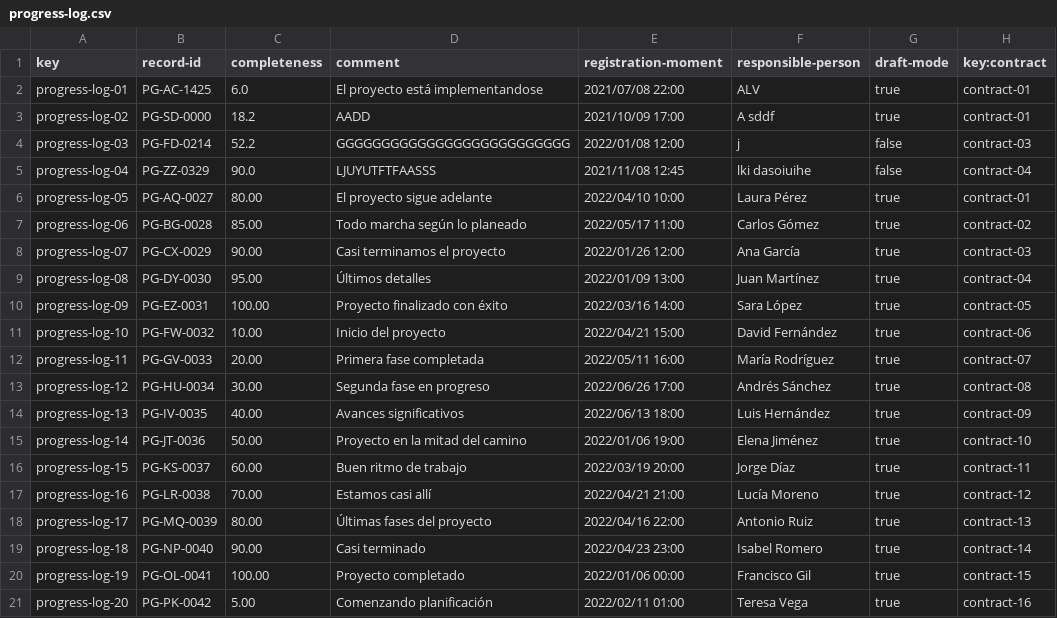
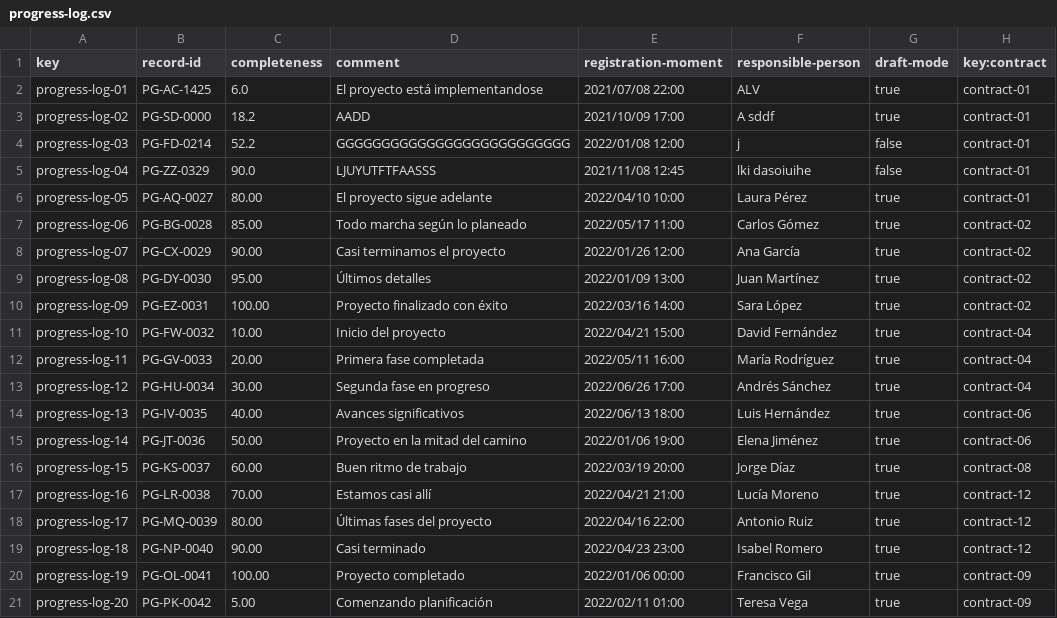
Before and after one commit to DP2-C1-012/Acme-SF, a CSV file: src/main/webapp/WEB-INF/resources/sample-data/progress-log.csv, drawn as a sheet.

```diff
--- a/src/main/webapp/WEB-INF/resources/sample-data/progress-log.csv
+++ b/src/main/webapp/WEB-INF/resources/sample-data/progress-log.csv
@@ -3,19 +3,19 @@ progress-log-01,PG-AC-1425,6.0,"El proyecto está  implementandose",2021/07/08 2
 progress-log-02,PG-SD-0000,18.2,"AADD",2021/10/09 17:00,"A sddf",true,contract-01
-progress-log-03,PG-FD-0214,52.2,"GGGGGGGGGGGGGGGGGGGGGGGGGG",2022/01/08 12:00,"j",false,contract-03
-progress-log-04,PG-ZZ-0329,90.0,"LJUYUTFTFAASSS",2021/11/08 12:45,"lki dasoiuihe",false,contract-04
+progress-log-03,PG-FD-0214,52.2,"GGGGGGGGGGGGGGGGGGGGGGGGGG",2022/01/08 12:00,"j",false,contract-01
+progress-log-04,PG-ZZ-0329,90.0,"LJUYUTFTFAASSS",2021/11/08 12:45,"lki dasoiuihe",false,contract-01
 progress-log-05,PG-AQ-0027,80.00,El proyecto sigue adelante,2022/04/10 10:00,Laura Pérez,true,contract-01
 progress-log-06,PG-BG-0028,85.00,Todo marcha según lo planeado,2022/05/17 11:00,Carlos Gómez,true,contract-02
-progress-log-07,PG-CX-0029,90.00,Casi terminamos el proyecto,2022/01/26 12:00,Ana García,true,contract-03
-progress-log-08,PG-DY-0030,95.00,Últimos detalles,2022/01/09 13:00,Juan Martínez,true,contract-04
-progress-log-09,PG-EZ-0031,100.00,Proyecto finalizado con éxito,2022/03/16 14:00,Sara López,true,contract-05
-progress-log-10,PG-FW-0032,10.00,Inicio del proyecto,2022/04/21 15:00,David Fernández,true,contract-06
-progress-log-11,PG-GV-0033,20.00,Primera fase completada,2022/05/11 16:00,María Rodríguez,true,contract-07
-progress-log-12,PG-HU-0034,30.00,Segunda fase en progreso,2022/06/26 17:00,Andrés Sánchez,true,contract-08
-progress-log-13,PG-IV-0035,40.00,Avances significativos,2022/06/13 18:00,Luis Hernández,true,contract-09
-progress-log-14,PG-JT-0036,50.00,Proyecto en la mitad del camino,2022/01/06 19:00,Elena Jiménez,true,contract-10
-progress-log-15,PG-KS-0037,60.00,Buen ritmo de trabajo,2022/03/19 20:00,Jorge Díaz,true,contract-11
+progress-log-07,PG-CX-0029,90.00,Casi terminamos el proyecto,2022/01/26 12:00,Ana García,true,contract-02
+progress-log-08,PG-DY-0030,95.00,Últimos detalles,2022/01/09 13:00,Juan Martínez,true,contract-02
+progress-log-09,PG-EZ-0031,100.00,Proyecto finalizado con éxito,2022/03/16 14:00,Sara López,true,contract-02
+progress-log-10,PG-FW-0032,10.00,Inicio del proyecto,2022/04/21 15:00,David Fernández,true,contract-04
+progress-log-11,PG-GV-0033,20.00,Primera fase completada,2022/05/11 16:00,María Rodríguez,true,contract-04
+progress-log-12,PG-HU-0034,30.00,Segunda fase en progreso,2022/06/26 17:00,Andrés Sánchez,true,contract-04
+progress-log-13,PG-IV-0035,40.00,Avances significativos,2022/06/13 18:00,Luis Hernández,true,contract-06
+progress-log-14,PG-JT-0036,50.00,Proyecto en la mitad del camino,2022/01/06 19:00,Elena Jiménez,true,contract-06
+progress-log-15,PG-KS-0037,60.00,Buen ritmo de trabajo,2022/03/19 20:00,Jorge Díaz,true,contract-08
 progress-log-16,PG-LR-0038,70.00,Estamos casi allí,2022/04/21 21:00,Lucía Moreno,true,contract-12
-progress-log-17,PG-MQ-0039,80.00,Últimas fases del proyecto,2022/04/16 22:00,Antonio Ruiz,true,contract-13
-progress-log-18,PG-NP-0040,90.00,Casi terminado,2022/04/23 23:00,Isabel Romero,true,contract-14
-progress-log-19,PG-OL-0041,100.00,Proyecto completado,2022/01/06 00:00,Francisco Gil,true,contract-15
-progress-log-20,PG-PK-0042,5.00,Comenzando planificación,2022/02/11 01:00,Teresa Vega,true,contract-16
+progress-log-17,PG-MQ-0039,80.00,Últimas fases del proyecto,2022/04/16 22:00,Antonio Ruiz,true,contract-12
+progress-log-18,PG-NP-0040,90.00,Casi terminado,2022/04/23 23:00,Isabel Romero,true,contract-12
+progress-log-19,PG-OL-0041,100.00,Proyecto completado,2022/01/06 00:00,Francisco Gil,true,contract-09
+progress-log-20,PG-PK-0042,5.00,Comenzando planificación,2022/02/11 01:00,Teresa Vega,true,contract-09
```
Also changed, not shown: src/main/webapp/WEB-INF/resources/sample-data/contract.csv, src/main/webapp/WEB-INF/resources/sample-data/project.csv, 21 other files.
